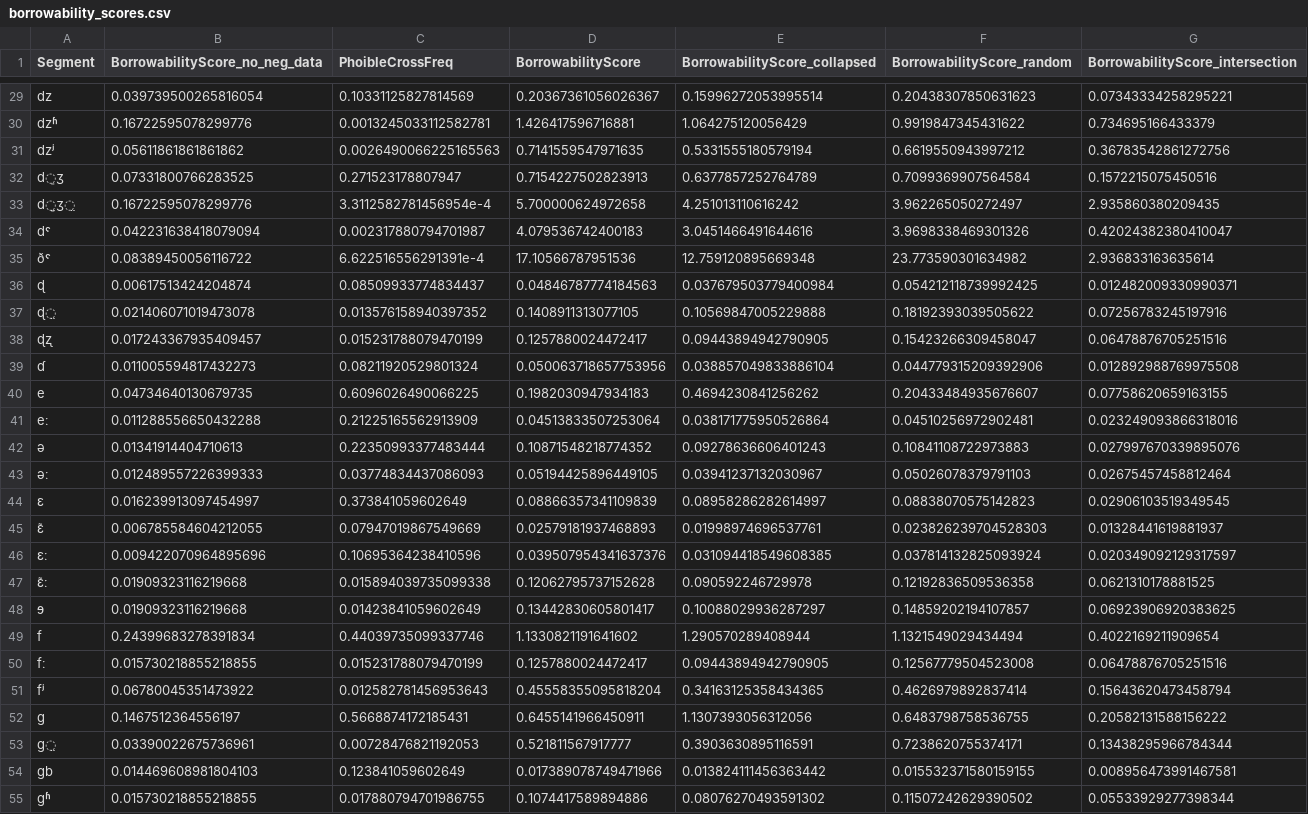
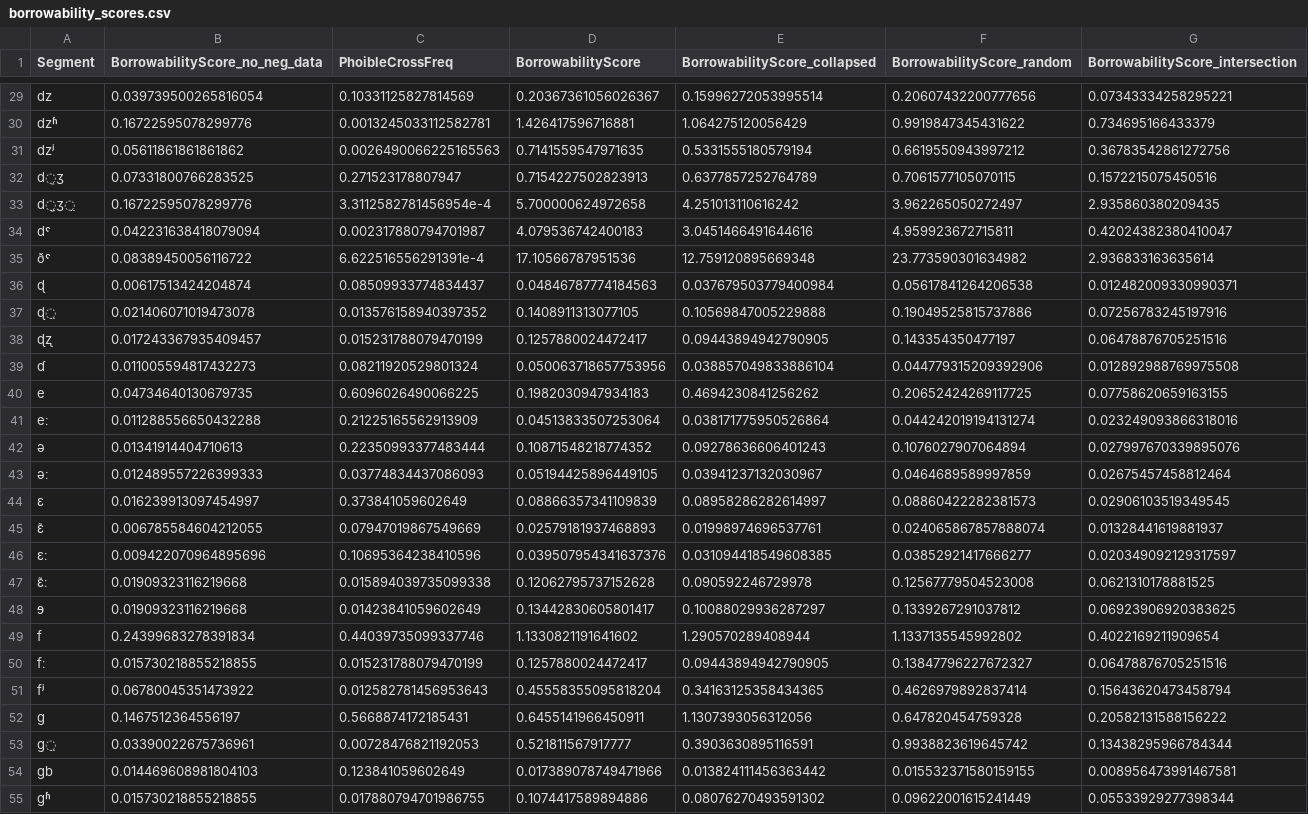
Before and after one commit to segbo-db/borrowability_paper, a CSV file: probablistic_model/borrowability_scores.csv, drawn as a sheet; only a part is shown, gaps mark what is left out; the diff covers the shown part only; the diff names each change by its address in the sheet, - before the commit and + after, or states it on an @@ line.

```diff
--- a/probablistic_model/borrowability_scores.csv
+++ b/probablistic_model/borrowability_scores.csv
-F29 (BorrowabilityScore_random): 0.20438307850631623
+F29 (BorrowabilityScore_random): 0.20607432200777656
-F32 (BorrowabilityScore_random): 0.7099369907564584
+F32 (BorrowabilityScore_random): 0.7061577105070115
-F34 (BorrowabilityScore_random): 3.9698338469301326
+F34 (BorrowabilityScore_random): 4.959923672715811
-F36 (BorrowabilityScore_random): 0.054212118739992425
+F36 (BorrowabilityScore_random): 0.05617841264206538
-F37 (BorrowabilityScore_random): 0.18192393039505622
+F37 (BorrowabilityScore_random): 0.19049525815737886
-F38 (BorrowabilityScore_random): 0.15423266309458047
+F38 (BorrowabilityScore_random): 0.143354350477197
-F40 (BorrowabilityScore_random): 0.20433484935676607
+F40 (BorrowabilityScore_random): 0.20652424269117725
-F41 (BorrowabilityScore_random): 0.04510256972902481
+F41 (BorrowabilityScore_random): 0.044242019194131274
-F42 (BorrowabilityScore_random): 0.10841108722973883
+F42 (BorrowabilityScore_random): 0.1076027907064894
-F43 (BorrowabilityScore_random): 0.05026078379791103
+F43 (BorrowabilityScore_random): 0.0464689589997859
-F44 (BorrowabilityScore_random): 0.08838070575142823
+F44 (BorrowabilityScore_random): 0.08860422282381573
-F45 (BorrowabilityScore_random): 0.023826239704528303
+F45 (BorrowabilityScore_random): 0.024065867857888074
-F46 (BorrowabilityScore_random): 0.037814132825093924
+F46 (BorrowabilityScore_random): 0.03852921417666277
-F47 (BorrowabilityScore_random): 0.12192836509536358
+F47 (BorrowabilityScore_random): 0.12567779504523008
-F48 (BorrowabilityScore_random): 0.14859202194107857
+F48 (BorrowabilityScore_random): 0.1339267291037812
-F49 (BorrowabilityScore_random): 1.1321549029434494
+F49 (BorrowabilityScore_random): 1.1337135545992802
-F50 (BorrowabilityScore_random): 0.12567779504523008
+F50 (BorrowabilityScore_random): 0.13847796227672327
-F52 (BorrowabilityScore_random): 0.6483798758536755
+F52 (BorrowabilityScore_random): 0.647820454759328
-F53 (BorrowabilityScore_random): 0.7238620755374171
+F53 (BorrowabilityScore_random): 0.9938823619645742
-F55 (BorrowabilityScore_random): 0.11507242629390502
+F55 (BorrowabilityScore_random): 0.09622001615241449
```
Also changed, not shown: 128 edited cells elsewhere in this file, 2 other files.
